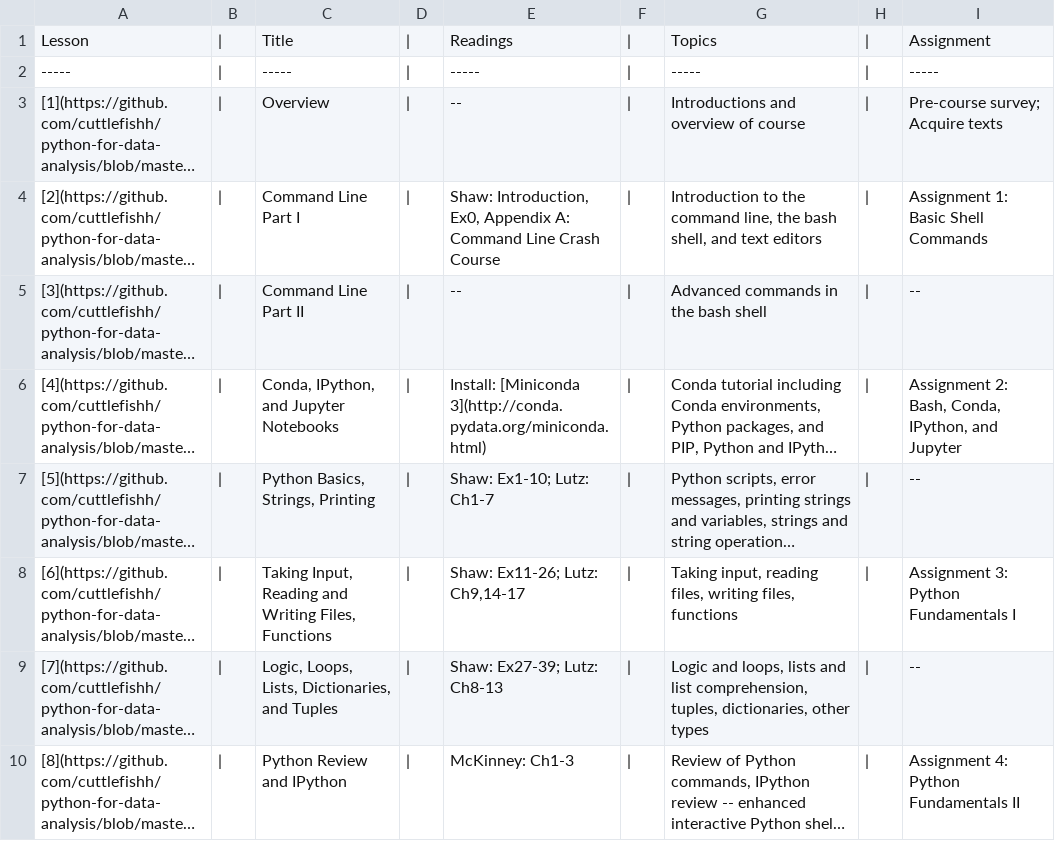
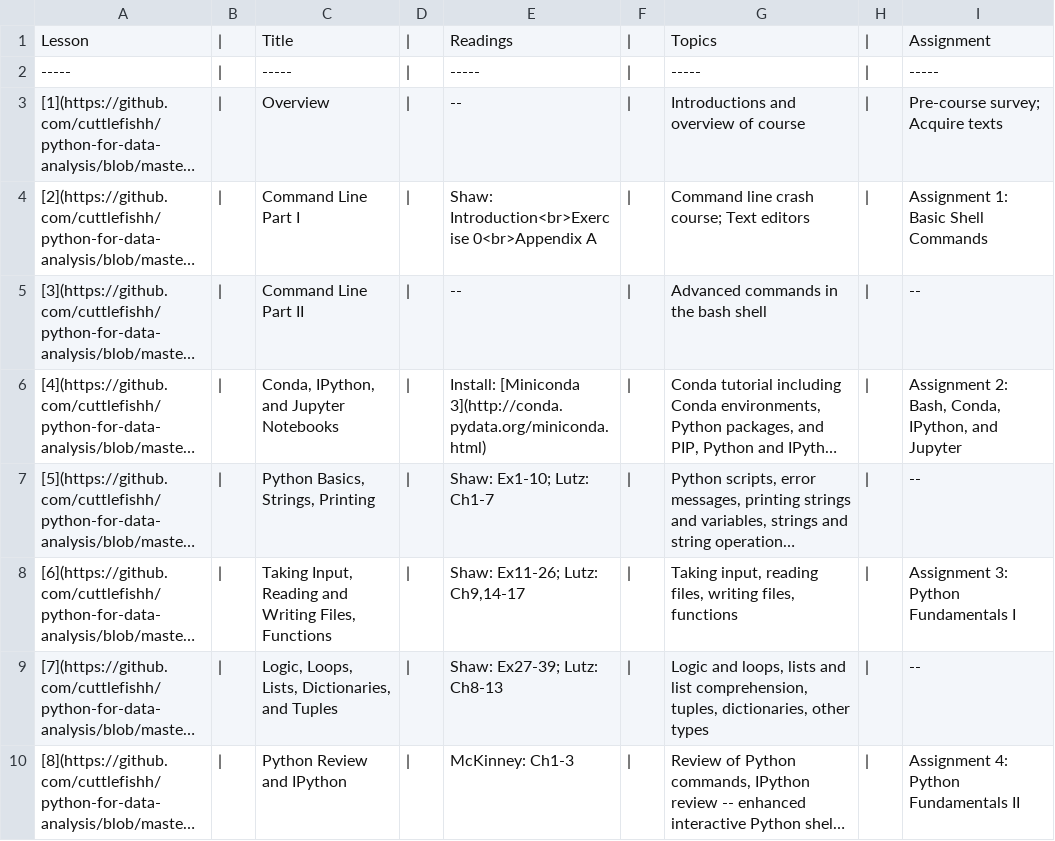
Before and after one commit to cuttlefishh/python-for-data-analysis, a TSV file: schedule.tsv, drawn as a sheet; only a part is shown; long unchanged cells end in …; the diff names each change by its address in the sheet, - before the commit and + after, or states it on an @@ line.

```diff
--- a/schedule.tsv
+++ b/schedule.tsv
-E4: Shaw: Introduction, Ex0, Appendix A: Command Line Crash Course
+E4: Shaw: Introduction<br>Exercise 0<br>Appendix A
-G4: Introduction to the command line, the bash shell, and text editors
+G4: Command line crash course; Text editors
```
Also changed, not shown: 1 other file.
